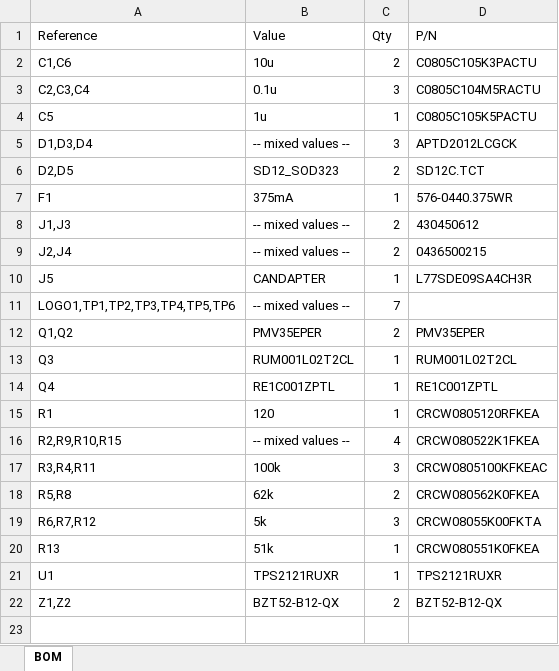
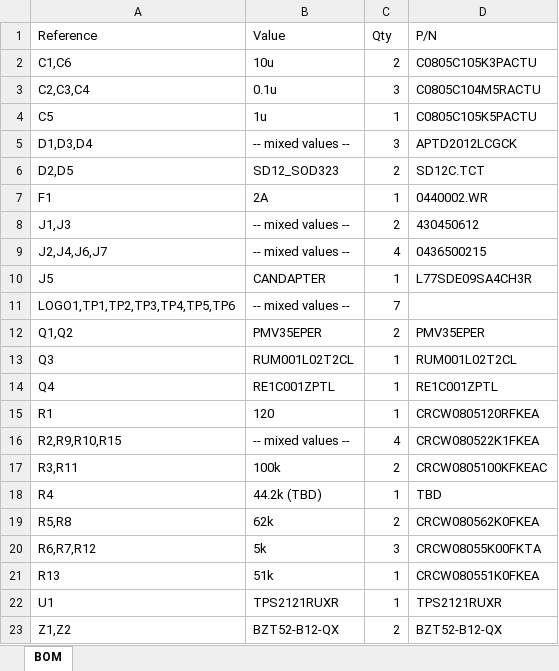
Before and after one commit to lhr-solar/Controls-MotorControllerBreakout, an Excel workbook: BOM/Controls-MotorControllerBreakout.xlsx, sheet BOM, drawn as a sheet; values as stored, in another font and other column widths than the file's, no borders; the diff names each change by its address in the sheet, - before the commit and + after, or states it on an @@ line.

```diff
--- a/BOM/Controls-MotorControllerBreakout.xlsx (sheet BOM)
+++ b/BOM/Controls-MotorControllerBreakout.xlsx (sheet BOM)
-B7 (Value): 375mA
+B7 (Value): 2A
-D7 (P/N): 576-0440.375WR
+D7 (P/N): 0440002.WR
-A9 (Reference): J2,J4
+A9 (Reference): J2,J4,J6,J7
-C9 (Qty): 2
+C9 (Qty): 4
-A17 (Reference): R3,R4,R11
+A17 (Reference): R3,R11
-C17 (Qty): 3
+C17 (Qty): 2
+row 18: R4 | 44.2k (TBD) | 1 | TBD
```
Also changed, not shown: 6 other files.
